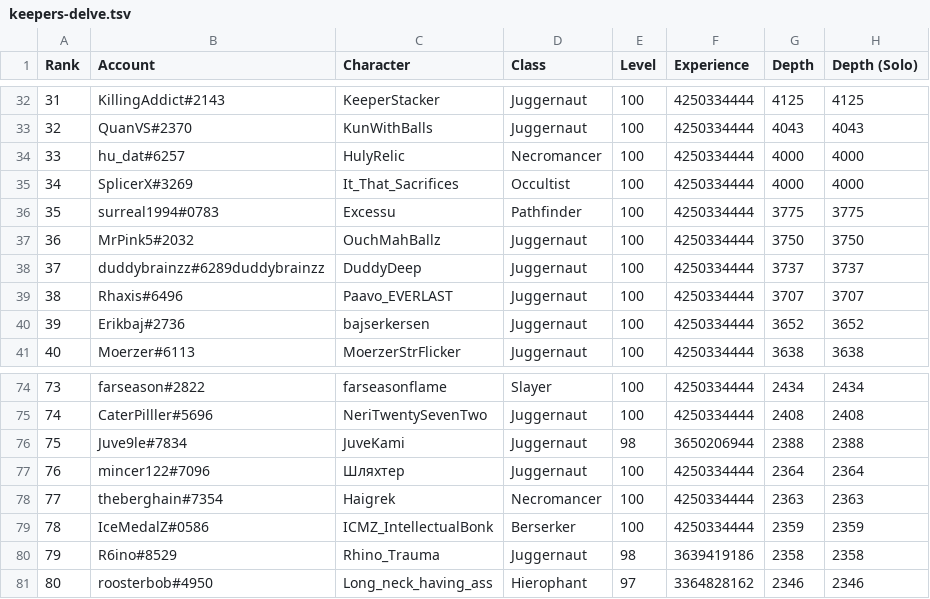
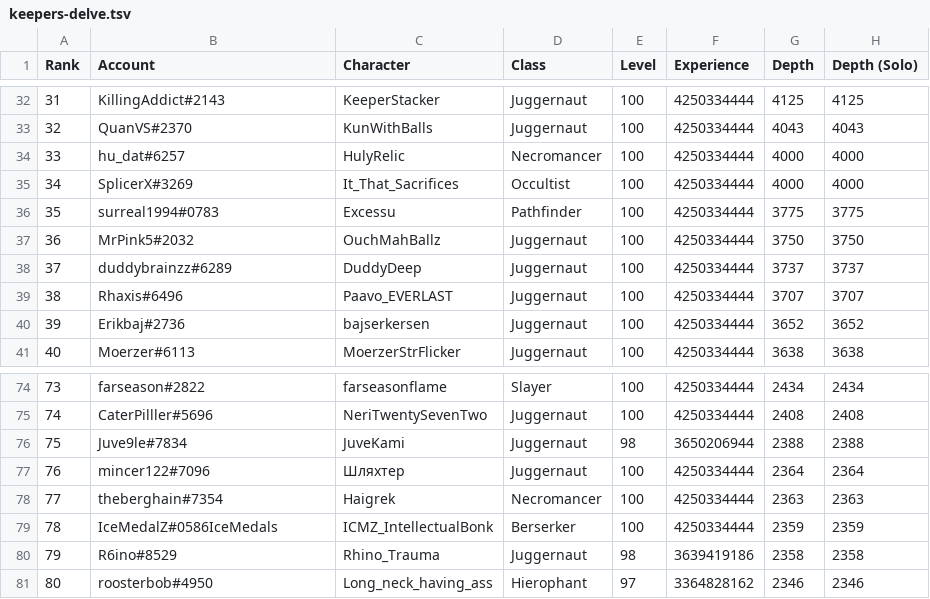
Before and after one commit to danis101/poe-ladder, a TSV file: data/keepers-delve.tsv, drawn as a sheet; only a part is shown, gaps mark what is left out.

```diff
--- a/data/keepers-delve.tsv
+++ b/data/keepers-delve.tsv
@@ -37,3 +37,3 @@ Rank	Account	Character	Class	Level	Experience	Depth	Depth (Solo)
 36	MrPink5#2032	OuchMahBallz	Juggernaut	100	4250334444	3750	3750
-37	duddybrainzz#6289duddybrainzz	DuddyDeep	Juggernaut	100	4250334444	3737	3737
+37	duddybrainzz#6289	DuddyDeep	Juggernaut	100	4250334444	3737	3737
 38	Rhaxis#6496	Paavo_EVERLAST	Juggernaut	100	4250334444	3707	3707
@@ -78,3 +78,3 @@ Rank	Account	Character	Class	Level	Experience	Depth	Depth (Solo)
 77	theberghain#7354	Haigrek	Necromancer	100	4250334444	2363	2363
-78	IceMedalZ#0586	ICMZ_IntellectualBonk	Berserker	100	4250334444	2359	2359
+78	IceMedalZ#0586IceMedals	ICMZ_IntellectualBonk	Berserker	100	4250334444	2359	2359
 79	R6ino#8529	Rhino_Trauma	Juggernaut	98	3639419186	2358	2358
```
